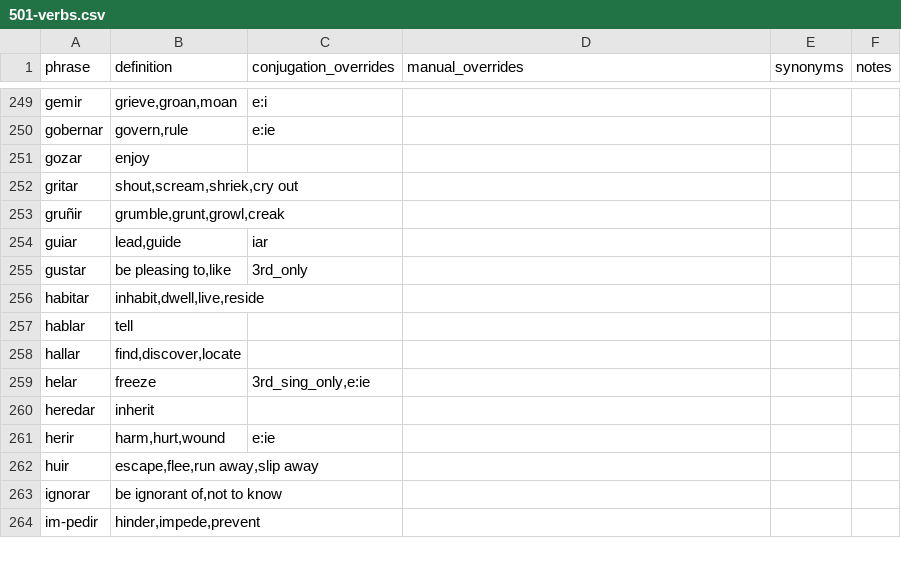
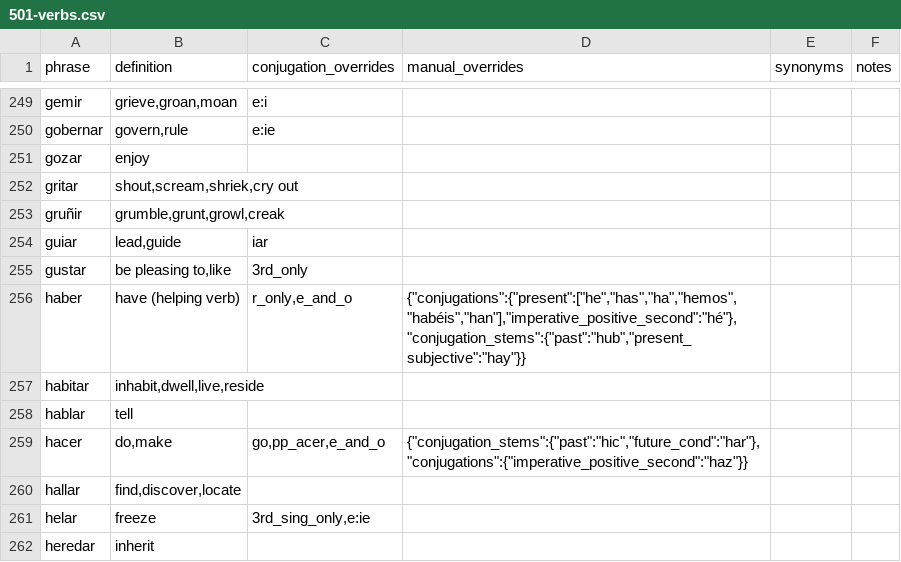
Before and after one commit to patmoore/anki-conjugate-spanish, a CSV file: conjugate_spanish/dictionaries/501-verbs.csv, drawn as a sheet; only a part is shown, gaps mark what is left out; the shorter side is filled out with more unchanged rows; the diff names each change by its address in the sheet, - before the commit and + after, or states it on an @@ line.

Commit message:
put haber/hacer in 501-verbs.csv for non-special conjugation

```diff
--- a/conjugate_spanish/dictionaries/501-verbs.csv
+++ b/conjugate_spanish/dictionaries/501-verbs.csv
+row 256: haber | have (helping verb) | r_only,e_and_o | {"conjugations":{"present":["he","has","ha","hemos","habéis","han"],"imperative_positive_second":"hé"},"conjugation_stems":{"past":"hub","present_subjective":"hay"}}
+row 259: hacer | do,make | go,pp_acer,e_and_o | {"conjugation_stems":{"past":"hic","future_cond":"har"},"conjugations":{"imperative_positive_second":"haz"}}
```
Also changed, not shown: conjugate_spanish/dictionaries/501extended-verbs.csv, 12 other files.
